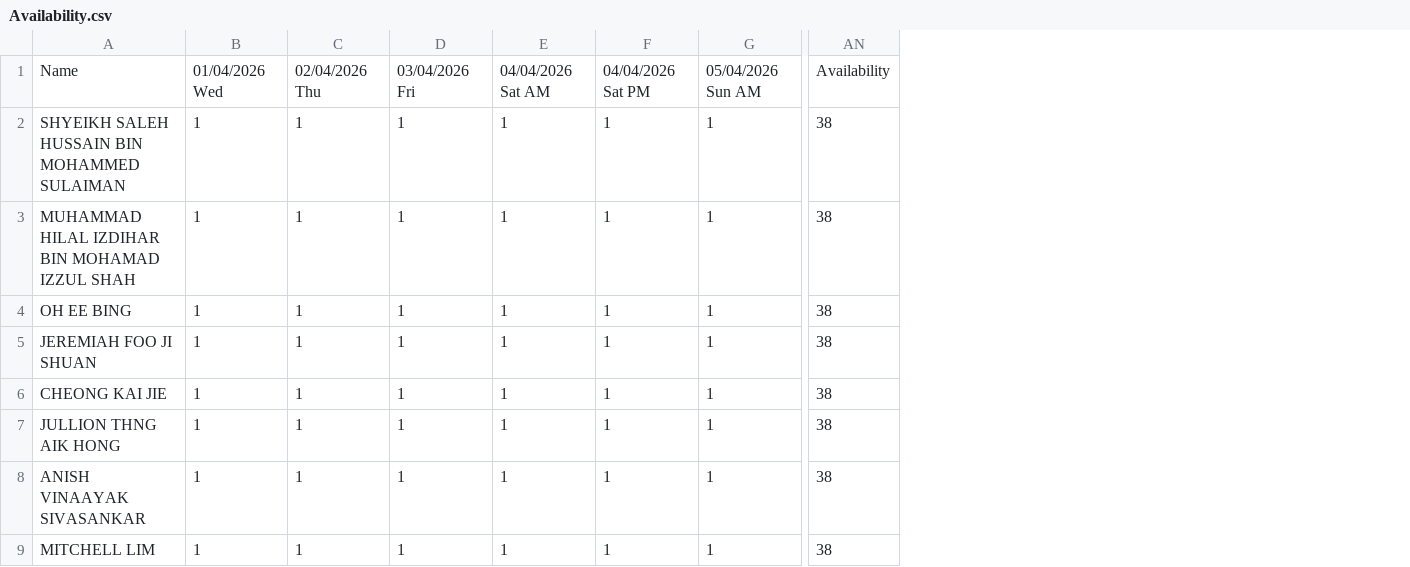
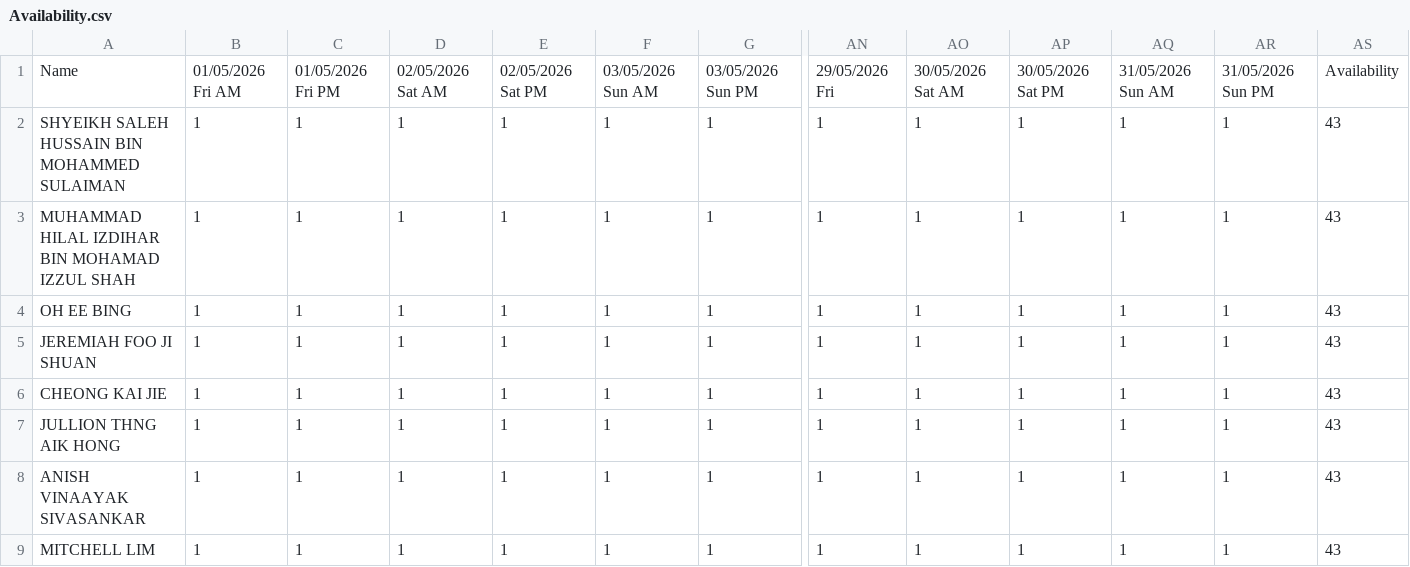
Before and after one commit to Harry-cheong/Duty, a CSV file: Availability.csv, drawn as a sheet; only a part is shown, gaps mark what is left out; removed rows and columns are numbered as before the commit, all else as after; the diff covers the shown part only; the diff names each change by its address in the sheet, - before the commit and + after, or states it on an @@ line.

```diff
--- a/Availability.csv
+++ b/Availability.csv
-column AN, rows 1-9: Availability | 38 | 38 | 38 | 38 | 38 | 38 | 38 | 38
+column AN, rows 1-9: 29/05/2026 Fri | 1 | 1 | 1 | 1 | 1 | 1 | 1 | 1
+column AO, rows 1-9: 30/05/2026 Sat AM | 1 | 1 | 1 | 1 | 1 | 1 | 1 | 1
+column AP, rows 1-9: 30/05/2026 Sat PM | 1 | 1 | 1 | 1 | 1 | 1 | 1 | 1
+column AQ, rows 1-9: 31/05/2026 Sun AM | 1 | 1 | 1 | 1 | 1 | 1 | 1 | 1
+column AR, rows 1-9: 31/05/2026 Sun PM | 1 | 1 | 1 | 1 | 1 | 1 | 1 | 1
+column AS, rows 1-9: Availability | 43 | 43 | 43 | 43 | 43 | 43 | 43 | 43
-B1: 01/04/2026 Wed
+B1: 01/05/2026 Fri AM
-C1: 02/04/2026 Thu
+C1: 01/05/2026 Fri PM
-D1: 03/04/2026 Fri
+D1: 02/05/2026 Sat AM
-E1: 04/04/2026 Sat AM
+E1: 02/05/2026 Sat PM
-F1: 04/04/2026 Sat PM
+F1: 03/05/2026 Sun AM
-G1: 05/04/2026 Sun AM
+G1: 03/05/2026 Sun PM
```
Also changed, not shown: 53 edited cells elsewhere in this file, 3 other files.
